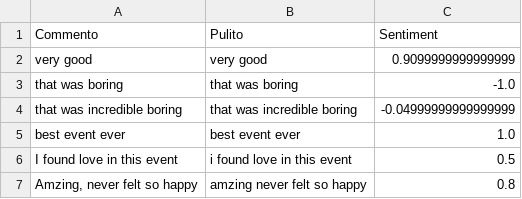
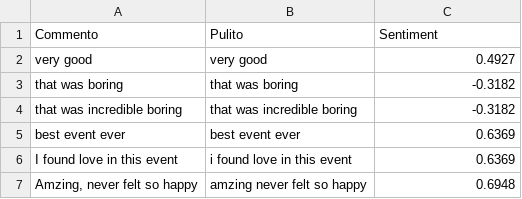
Before and after one commit to GabriG23/data-handling, a CSV file: module_05/risultati_feedback_es05_module_05.csv, drawn as a sheet.

```diff
--- a/module_05/risultati_feedback_es05_module_05.csv
+++ b/module_05/risultati_feedback_es05_module_05.csv
@@ -1,7 +1,7 @@
 Commento,Pulito,Sentiment
-very good,very good,0.9099999999999999
-that was boring,that was boring,-1.0
-that was incredible boring,that was incredible boring,-0.04999999999999999
-best event ever,best event ever,1.0
-I found love in this event,i found love in this event,0.5
-"Amzing, never felt so happy",amzing never felt so happy,0.8
+very good,very good,0.4927
+that was boring,that was boring,-0.3182
+that was incredible boring,that was incredible boring,-0.3182
+best event ever,best event ever,0.6369
+I found love in this event,i found love in this event,0.6369
+"Amzing, never felt so happy",amzing never felt so happy,0.6948
```
Also changed, not shown: 1 other file.
